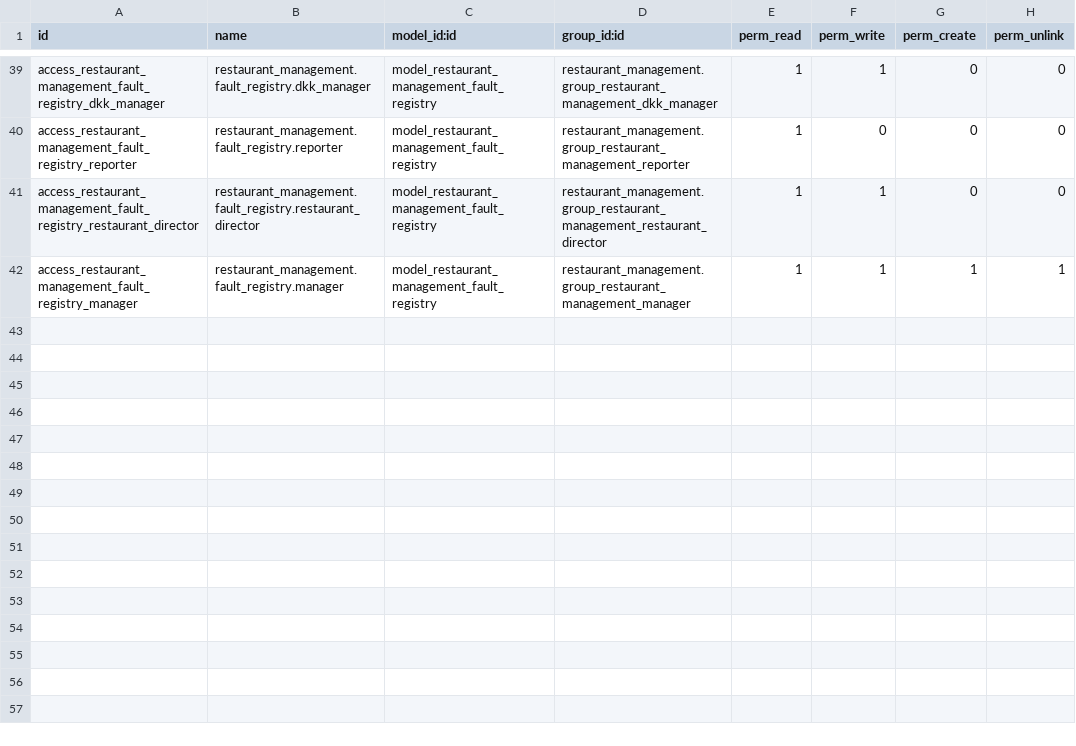
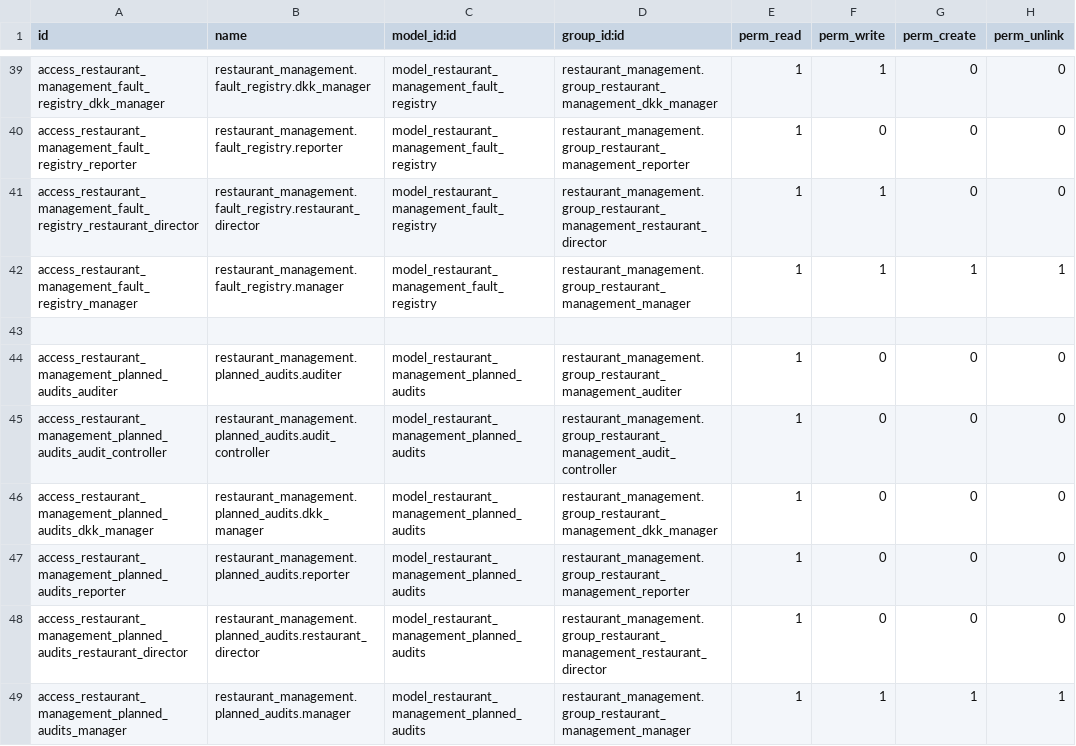
Before and after one commit to Pantilei/odoo-andys, a CSV file: custom-addons/restaurant_management/security/ir.model.access.csv, drawn as a sheet; only a part is shown, gaps mark what is left out.

Commit message:
[FEAT]: Add planned audits

```diff
--- a/custom-addons/restaurant_management/security/ir.model.access.csv
+++ b/custom-addons/restaurant_management/security/ir.model.access.csv
@@ -42 +42,8 @@ access_restaurant_management_fault_registry_restaurant_director,restaurant_manag
 access_restaurant_management_fault_registry_manager,restaurant_management.fault_registry.manager,model_restaurant_management_fault_registry,restaurant_management.group_restaurant_management_manager,1,1,1,1
+
+access_restaurant_management_planned_audits_auditer,restaurant_management.planned_audits.auditer,model_restaurant_management_planned_audits,restaurant_management.group_restaurant_management_auditer,1,0,0,0
+access_restaurant_management_planned_audits_audit_controller,restaurant_management.planned_audits.audit_controller,model_restaurant_management_planned_audits,restaurant_management.group_restaurant_management_audit_controller,1,0,0,0
+access_restaurant_management_planned_audits_dkk_manager,restaurant_management.planned_audits.dkk_manager,model_restaurant_management_planned_audits,restaurant_management.group_restaurant_management_dkk_manager,1,0,0,0
+access_restaurant_management_planned_audits_reporter,restaurant_management.planned_audits.reporter,model_restaurant_management_planned_audits,restaurant_management.group_restaurant_management_reporter,1,0,0,0
+access_restaurant_management_planned_audits_restaurant_director,restaurant_management.planned_audits.restaurant_director,model_restaurant_management_planned_audits,restaurant_management.group_restaurant_management_restaurant_director,1,0,0,0
+access_restaurant_management_planned_audits_manager,restaurant_management.planned_audits.manager,model_restaurant_management_planned_audits,restaurant_management.group_restaurant_management_manager,1,1,1,1
```
Also changed, not shown: 4 other files.
